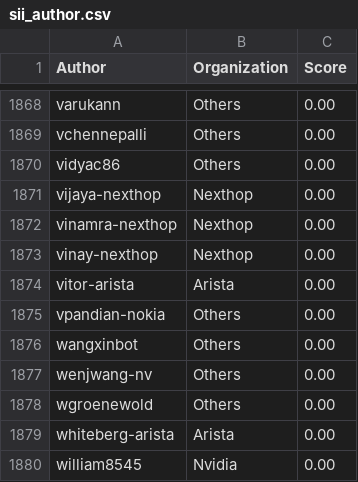
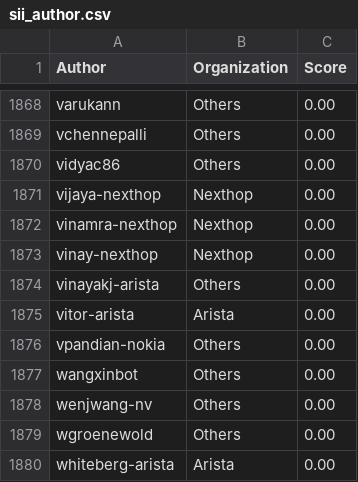
Before and after one commit to sonic-net/sonic-tsc, a CSV file: sii_author.csv, drawn as a sheet; only a part is shown, gaps mark what is left out; the shorter side is filled out with more unchanged rows; the diff names each change by its address in the sheet, - before the commit and + after, or states it on an @@ line.

Commit message:
[automation] Update Sii Score by azure pipeline.

```diff
--- a/sii_author.csv
+++ b/sii_author.csv
+row 1874: vinayakj-arista | Others | 0.00
```
Also changed, not shown: sii_author_predict.csv, sii_org_predict.csv.
